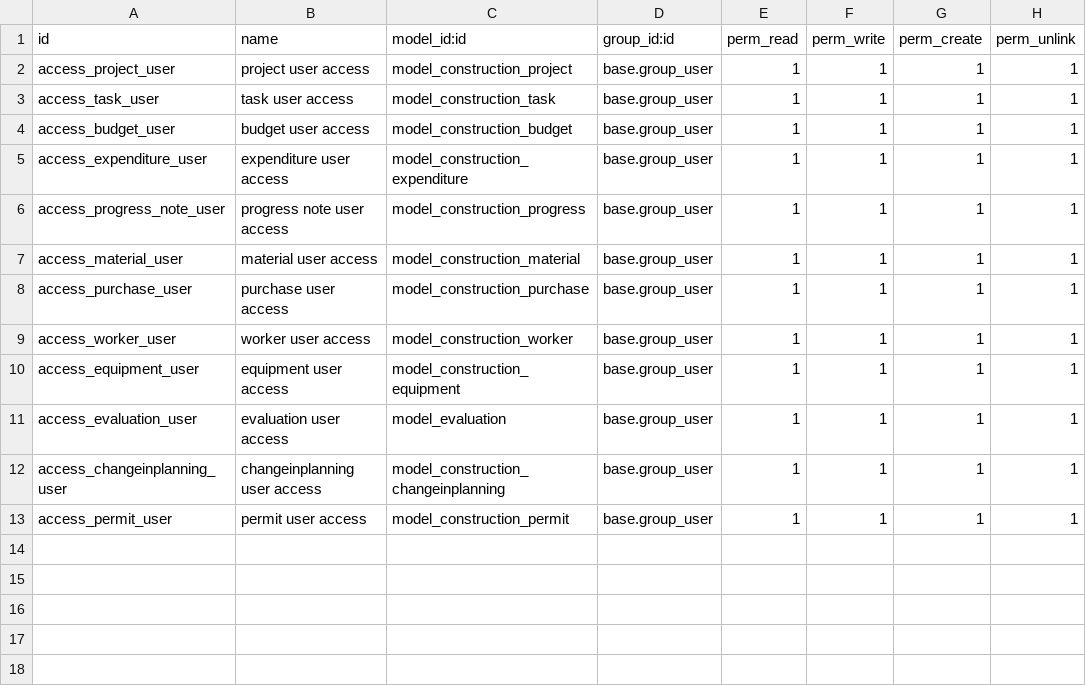
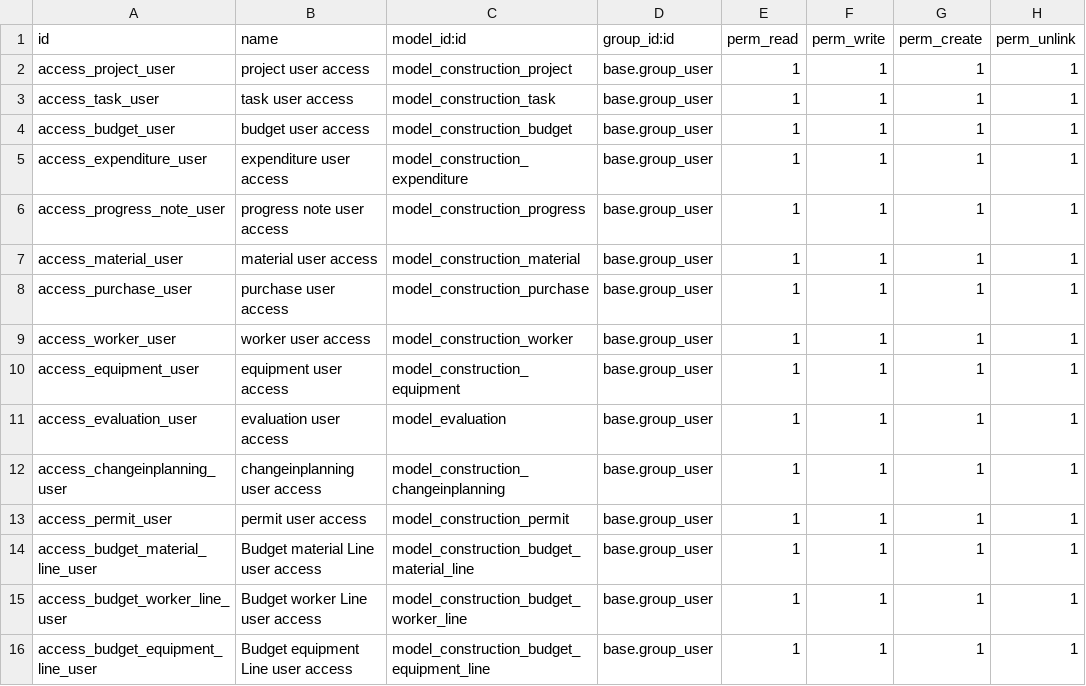
Before and after one commit to rynProject/construction-odoo-module, a CSV file: security/ir.model.access.csv, drawn as a sheet.

```diff
--- a/security/ir.model.access.csv
+++ b/security/ir.model.access.csv
@@ -13 +13,4 @@ access_changeinplanning_user,changeinplanning user access,model_construction_cha
 access_permit_user,permit user access,model_construction_permit,base.group_user,1,1,1,1
+access_budget_material_line_user,Budget material Line user access,model_construction_budget_material_line,base.group_user,1,1,1,1
+access_budget_worker_line_user,Budget worker Line user access,model_construction_budget_worker_line,base.group_user,1,1,1,1
+access_budget_equipment_line_user,Budget equipment Line user access,model_construction_budget_equipment_line,base.group_user,1,1,1,1
```
Also changed, not shown: 4 other files.
